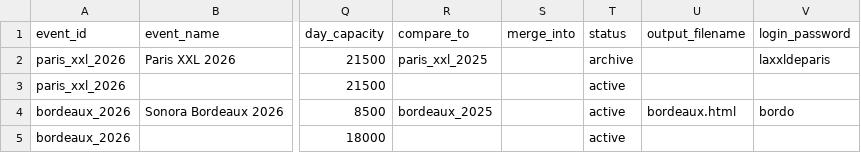
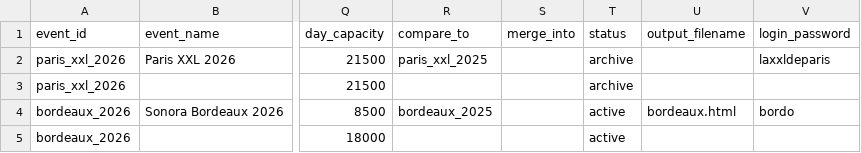
Before and after one commit to madameloyal/festiflow, a CSV file: festiflow-v5/event_config.csv, drawn as a sheet; only a part is shown, gaps mark what is left out; the diff names each change by its address in the sheet, - before the commit and + after, or states it on an @@ line.

Commit message:
Update event_config.csv

```diff
--- a/festiflow-v5/event_config.csv
+++ b/festiflow-v5/event_config.csv
-T3 (status): active
+T3 (status): archive
```
